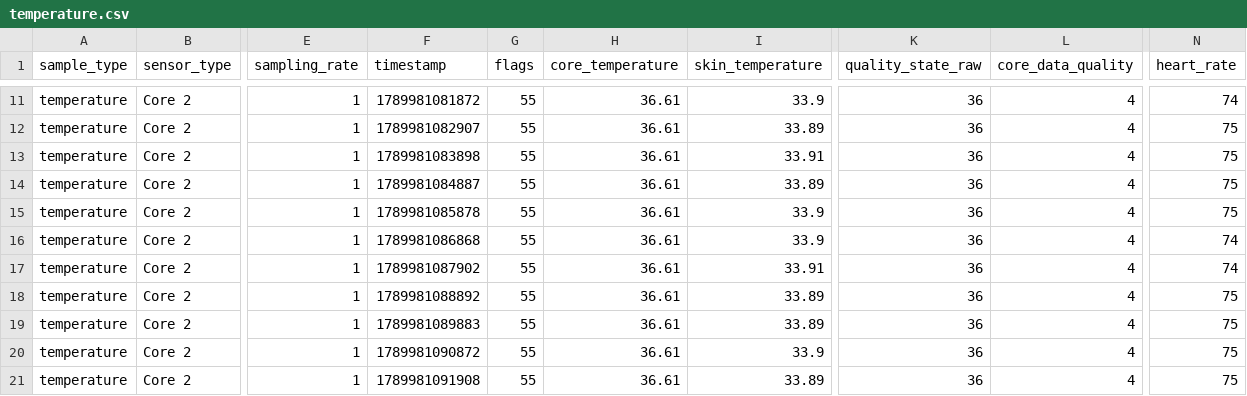
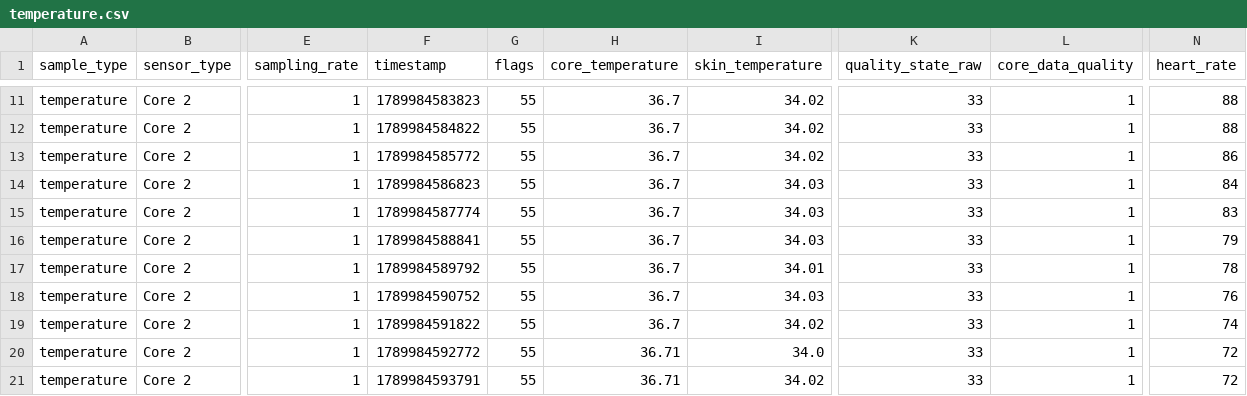
Before and after one commit to Nexus-N3/nexus-n3-plugin-tooling, a CSV file: plugin-test-core2-movesense/temperature.csv, drawn as a sheet; only a part is shown, gaps mark what is left out; the diff covers the shown part only; the diff names each change by its address in the sheet, - before the commit and + after, or states it on an @@ line.

```diff
--- a/plugin-test-core2-movesense/temperature.csv
+++ b/plugin-test-core2-movesense/temperature.csv
-F11 (timestamp): 1789981081872
+F11 (timestamp): 1789984583823
-H11:H19 (core_temperature): 36.61
+H11:H19 (core_temperature): 36.7
-I11 (skin_temperature): 33.9
+I11 (skin_temperature): 34.02
-K11:K21 (quality_state_raw): 36
+K11:K21 (quality_state_raw): 33
-L11:L21 (core_data_quality): 4
+L11:L21 (core_data_quality): 1
-N11 (heart_rate): 74
+N11 (heart_rate): 88
-F12 (timestamp): 1789981082907
+F12 (timestamp): 1789984584822
-I12 (skin_temperature): 33.89
+I12 (skin_temperature): 34.02
-N12 (heart_rate): 75
+N12 (heart_rate): 88
-F13 (timestamp): 1789981083898
+F13 (timestamp): 1789984585772
-I13 (skin_temperature): 33.91
+I13 (skin_temperature): 34.02
-N13 (heart_rate): 75
+N13 (heart_rate): 86
-F14 (timestamp): 1789981084887
+F14 (timestamp): 1789984586823
-I14 (skin_temperature): 33.89
+I14 (skin_temperature): 34.03
-N14 (heart_rate): 75
+N14 (heart_rate): 84
-F15 (timestamp): 1789981085878
+F15 (timestamp): 1789984587774
-I15:I16 (skin_temperature): 33.9
+I15:I16 (skin_temperature): 34.03
-N15 (heart_rate): 75
+N15 (heart_rate): 83
-F16 (timestamp): 1789981086868
+F16 (timestamp): 1789984588841
-N16 (heart_rate): 74
+N16 (heart_rate): 79
-F17 (timestamp): 1789981087902
+F17 (timestamp): 1789984589792
-I17 (skin_temperature): 33.91
+I17 (skin_temperature): 34.01
-N17 (heart_rate): 74
+N17 (heart_rate): 78
-F18 (timestamp): 1789981088892
+F18 (timestamp): 1789984590752
-I18 (skin_temperature): 33.89
+I18 (skin_temperature): 34.03
-N18 (heart_rate): 75
+N18 (heart_rate): 76
-F19 (timestamp): 1789981089883
+F19 (timestamp): 1789984591822
-I19 (skin_temperature): 33.89
+I19 (skin_temperature): 34.02
-N19 (heart_rate): 75
+N19 (heart_rate): 74
-F20 (timestamp): 1789981090872
+F20 (timestamp): 1789984592772
-H20:H21 (core_temperature): 36.61
+H20:H21 (core_temperature): 36.71
-I20 (skin_temperature): 33.9
+I20 (skin_temperature): 34.0
-N20:N21 (heart_rate): 75
+N20:N21 (heart_rate): 72
-F21 (timestamp): 1789981091908
+F21 (timestamp): 1789984593791
-I21 (skin_temperature): 33.89
+I21 (skin_temperature): 34.02
```
Also changed, not shown: 119 edited cells elsewhere in this file, plugin-test-core2-movesense/hr.csv, 1 other file.
